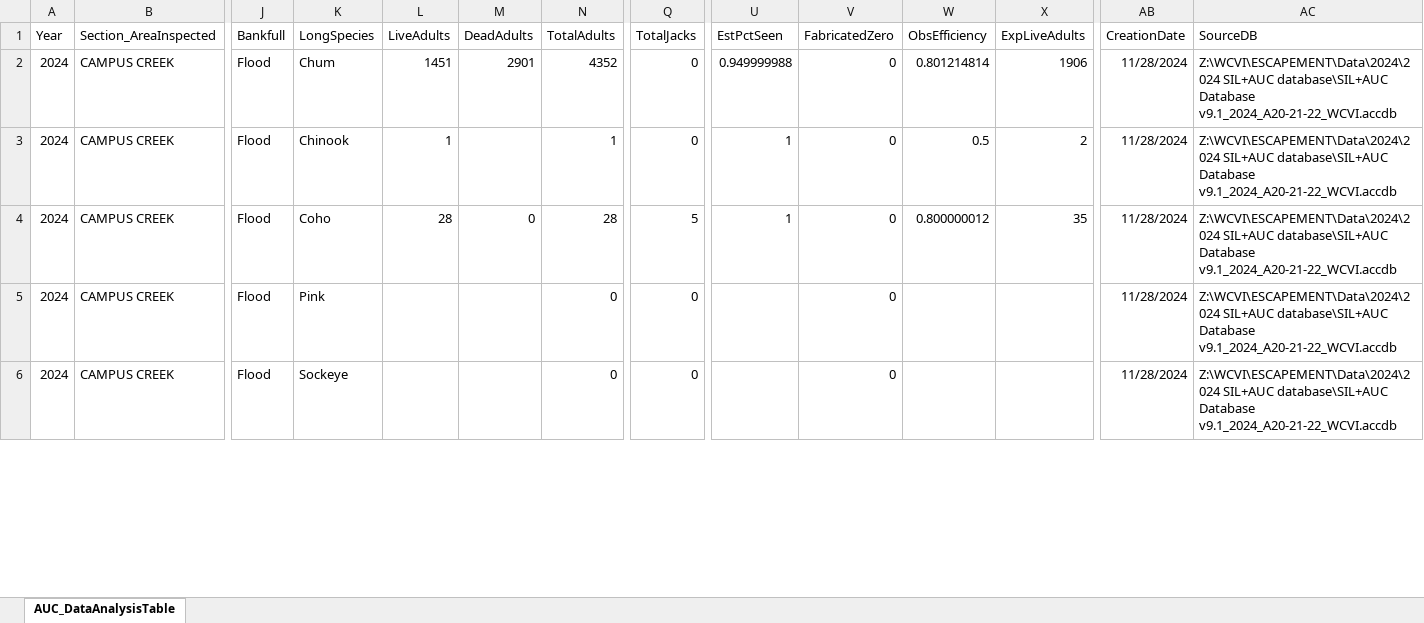
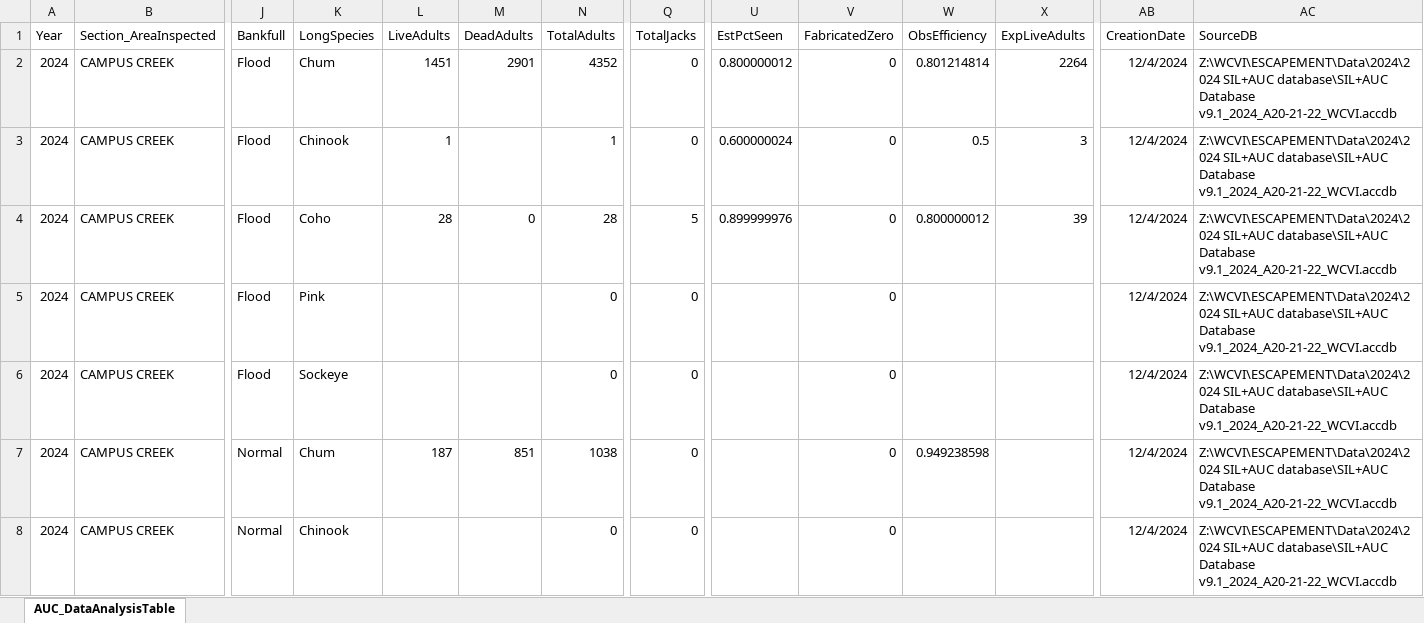
Before and after one commit to khdavidson/A21-22, an Excel workbook: data/escapement/prelim-inseason/AUC_DataAnalysisTable_area21-22_2024.xlsx, sheet AUC_DataAnalysisTable, drawn as a sheet; only a part is shown, gaps mark what is left out; values as stored, in another font and other column widths than the file's, no borders; rows hold the shown columns only; the diff covers the shown part only; the diff names each change by its address in the sheet, - before the commit and + after, or states it on an @@ line.

```diff
--- a/data/escapement/prelim-inseason/AUC_DataAnalysisTable_area21-22_2024.xlsx (sheet AUC_DataAnalysisTable)
+++ b/data/escapement/prelim-inseason/AUC_DataAnalysisTable_area21-22_2024.xlsx (sheet AUC_DataAnalysisTable)
-U2 (EstPctSeen): 0.949999988
+U2 (EstPctSeen): 0.800000012
-X2 (ExpLiveAdults): 1906
+X2 (ExpLiveAdults): 2264
-AB2:AB6 (CreationDate): 11/28/2024
+AB2:AB6 (CreationDate): 12/4/2024
-U3 (EstPctSeen): 1
+U3 (EstPctSeen): 0.600000024
-X3 (ExpLiveAdults): 2
+X3 (ExpLiveAdults): 3
-U4 (EstPctSeen): 1
+U4 (EstPctSeen): 0.899999976
-X4 (ExpLiveAdults): 35
+X4 (ExpLiveAdults): 39
+row 7: 2024 | CAMPUS CREEK | Normal | Chum | 187 | 851 | 1038 | 0 |  | 0 | 0.949238598 |  | 12/4/2024 | Z:\WCVI\ESCAPEMENT\Data\2024\2024 SIL+AUC database\SIL+AUC Database v9.1_2024_A20-21-22_WCVI.accdb
+row 8: 2024 | CAMPUS CREEK | Normal | Chinook |  |  | 0 | 0 |  | 0 |  |  | 12/4/2024 | Z:\WCVI\ESCAPEMENT\Data\2024\2024 SIL+AUC database\SIL+AUC Database v9.1_2024_A20-21-22_WCVI.accdb
```
Also changed, not shown: 3 added rows, 5 removed rows and 95 edited cells elsewhere in this sheet, data/escapement/prelim-inseason/EscEstAUCResults_area20-22_2024.xlsx, data/escapement/prelim-inseason/EscEstSppHeader_area20-22_2024.xlsx.
